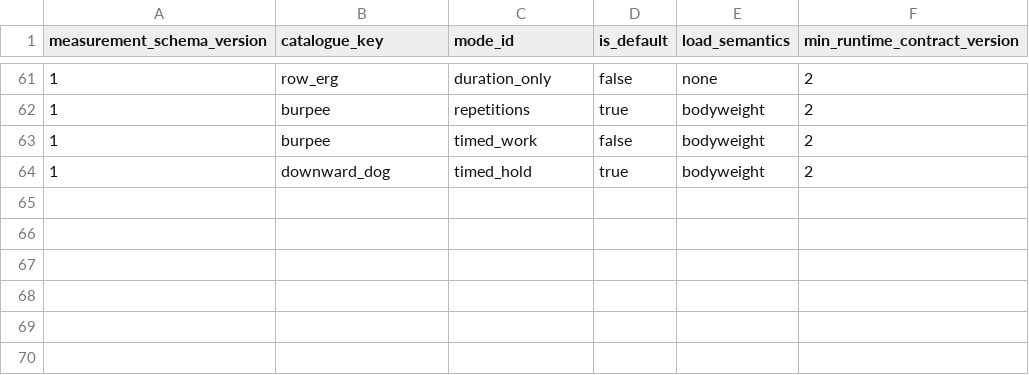
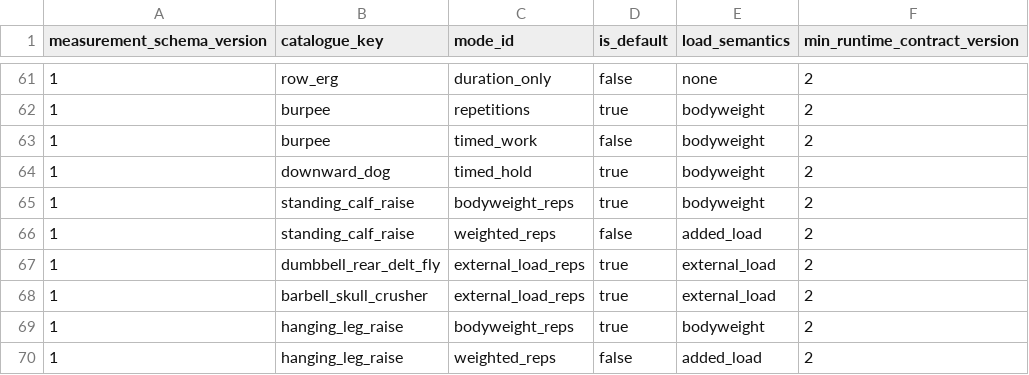
Before and after one commit to aquaviator/Hv1Strength, a CSV file: catalogue/measurement/measurement-modes-v1.csv, drawn as a sheet; only a part is shown, gaps mark what is left out; the diff names each change by its address in the sheet, - before the commit and + after, or states it on an @@ line.

```diff
--- a/catalogue/measurement/measurement-modes-v1.csv
+++ b/catalogue/measurement/measurement-modes-v1.csv
+row 65: 1 | standing_calf_raise | bodyweight_reps | true | bodyweight | 2
+row 66: 1 | standing_calf_raise | weighted_reps | false | added_load | 2
+row 67: 1 | dumbbell_rear_delt_fly | external_load_reps | true | external_load | 2
+row 68: 1 | barbell_skull_crusher | external_load_reps | true | external_load | 2
+row 69: 1 | hanging_leg_raise | bodyweight_reps | true | bodyweight | 2
+row 70: 1 | hanging_leg_raise | weighted_reps | false | added_load | 2
```
Also changed, not shown: catalogue/candidate-manifest-v2.csv, catalogue/measurement/measurement-mode-fields-v1.csv, 7 other files.
